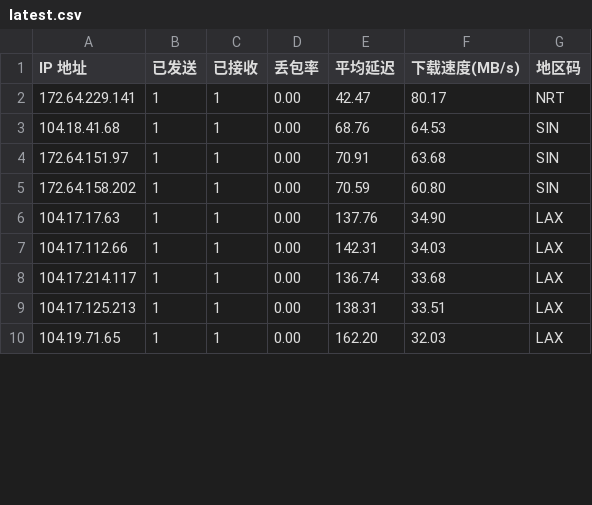
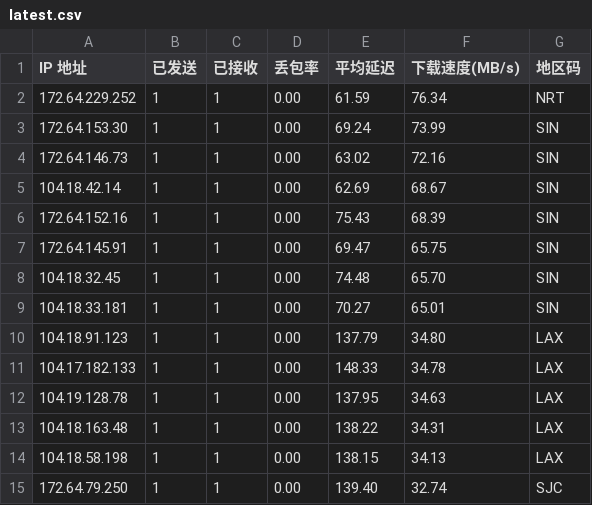
Before and after one commit to ahang39/router, a CSV file: latest.csv, drawn as a sheet; only a part is shown; the diff covers the shown part only.

```diff
--- a/latest.csv
+++ b/latest.csv
@@ -1,10 +1,15 @@
 IP 地址,已发送,已接收,丢包率,平均延迟,下载速度(MB/s),地区码
-172.64.229.141,1,1,0.00,42.47,80.17,NRT
-104.18.41.68,1,1,0.00,68.76,64.53,SIN
-172.64.151.97,1,1,0.00,70.91,63.68,SIN
-172.64.158.202,1,1,0.00,70.59,60.80,SIN
-104.17.17.63,1,1,0.00,137.76,34.90,LAX
-104.17.112.66,1,1,0.00,142.31,34.03,LAX
-104.17.214.117,1,1,0.00,136.74,33.68,LAX
-104.17.125.213,1,1,0.00,138.31,33.51,LAX
-104.19.71.65,1,1,0.00,162.20,32.03,LAX
+172.64.229.252,1,1,0.00,61.59,76.34,NRT
+172.64.153.30,1,1,0.00,69.24,73.99,SIN
+172.64.146.73,1,1,0.00,63.02,72.16,SIN
+104.18.42.14,1,1,0.00,62.69,68.67,SIN
+172.64.152.16,1,1,0.00,75.43,68.39,SIN
+172.64.145.91,1,1,0.00,69.47,65.75,SIN
+104.18.32.45,1,1,0.00,74.48,65.70,SIN
+104.18.33.181,1,1,0.00,70.27,65.01,SIN
+104.18.91.123,1,1,0.00,137.79,34.80,LAX
+104.17.182.133,1,1,0.00,148.33,34.78,LAX
+104.19.128.78,1,1,0.00,137.95,34.63,LAX
+104.18.163.48,1,1,0.00,138.22,34.31,LAX
+104.18.58.198,1,1,0.00,138.15,34.13,LAX
+172.64.79.250,1,1,0.00,139.40,32.74,SJC
```
Also changed, not shown: 1 added row, 5 removed rows and 39 edited cells elsewhere in this file, 1 other file.
